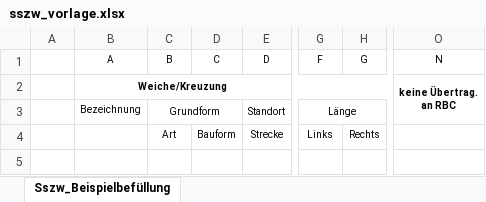
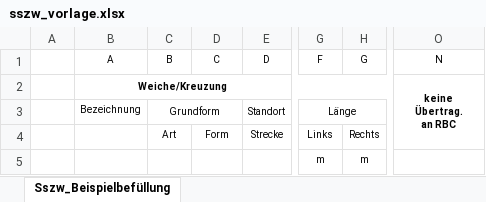
Before and after one commit to eclipse-set/set, an Excel workbook: java/bundles/org.eclipse.set.feature/rootdir/data/export/excel/sszw_vorlage.xlsx, sheet Sszw_Beispielbefüllung, drawn as a sheet; only a part is shown, gaps mark what is left out; values as stored, in another font and other column widths than the file's, no borders; ↵ is a line break in a cell; the diff names each change by its address in the sheet, - before the commit and + after, or states it on an @@ line.

Commit message:
Add files via upload
Updated column width and added line for units.

```diff
--- a/java/bundles/org.eclipse.set.feature/rootdir/data/export/excel/sszw_vorlage.xlsx (sheet Sszw_Beispielbefüllung)
+++ b/java/bundles/org.eclipse.set.feature/rootdir/data/export/excel/sszw_vorlage.xlsx (sheet Sszw_Beispielbefüllung)
-O2 (N): keine Übertrag. ↵ an RBC
+O2 (N): keine ↵ Übertrag. ↵ an RBC
-O2:O3 merged
+O2:O4 merged
-D4 (C): Bauform
+D4 (C): Form
-G5 (F): (empty)
+G5 (F): m
-H5 (G): (empty)
+H5 (G): m
```
